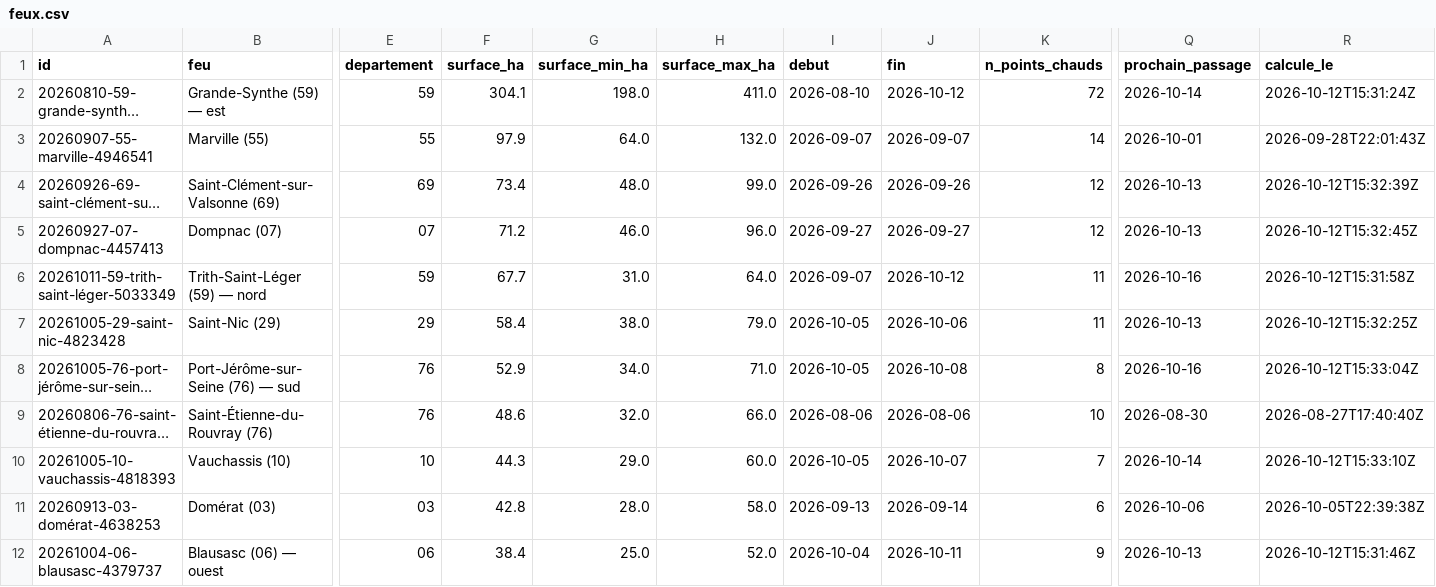
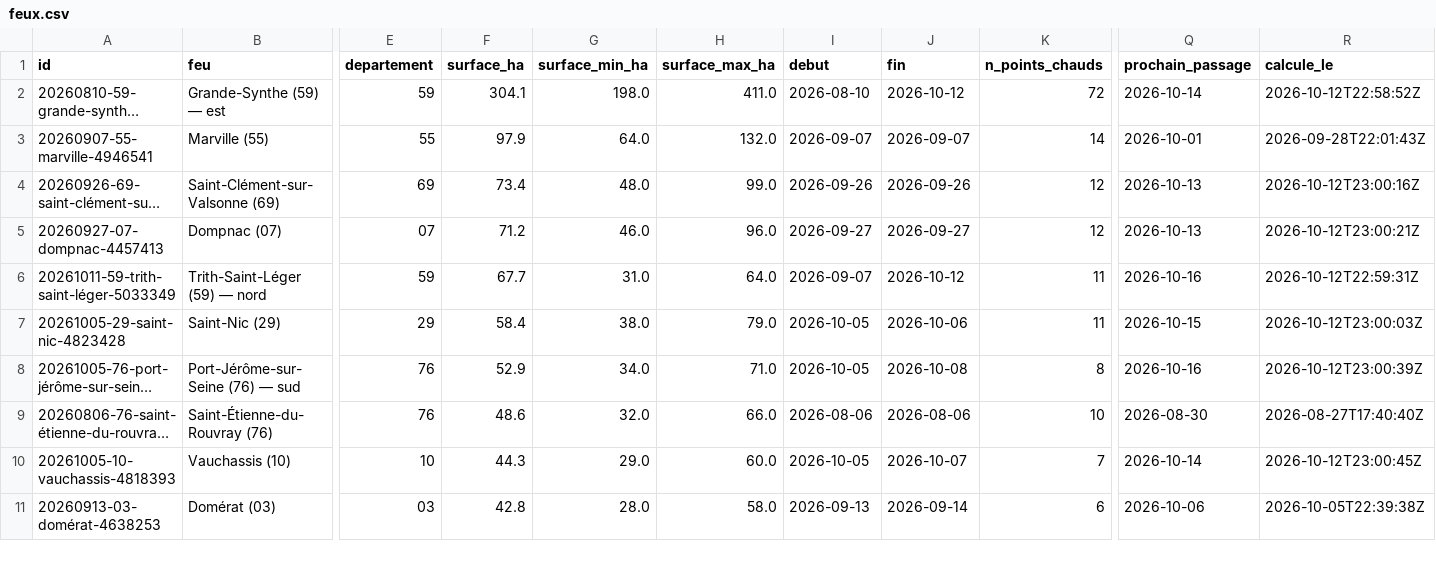
Before and after one commit to r0bp3nguin/brulis, a CSV file: site/data/feux.csv, drawn as a sheet; only a part is shown, gaps mark what is left out; long unchanged cells end in …; removed rows and columns are numbered as before the commit, all else as after; rows hold the shown columns only; the diff covers the shown part only; the diff names each change by its address in the sheet, - before the commit and + after, or states it on an @@ line.

```diff
--- a/site/data/feux.csv
+++ b/site/data/feux.csv
-R2 (calcule_le): 2026-10-12T15:31:24Z
+R2 (calcule_le): 2026-10-12T22:58:52Z
-R4 (calcule_le): 2026-10-12T15:32:39Z
+R4 (calcule_le): 2026-10-12T23:00:16Z
-R5 (calcule_le): 2026-10-12T15:32:45Z
+R5 (calcule_le): 2026-10-12T23:00:21Z
-R6 (calcule_le): 2026-10-12T15:31:58Z
+R6 (calcule_le): 2026-10-12T22:59:31Z
-Q7 (prochain_passage): 2026-10-13
+Q7 (prochain_passage): 2026-10-15
-R7 (calcule_le): 2026-10-12T15:32:25Z
+R7 (calcule_le): 2026-10-12T23:00:03Z
-R8 (calcule_le): 2026-10-12T15:33:04Z
+R8 (calcule_le): 2026-10-12T23:00:39Z
-R10 (calcule_le): 2026-10-12T15:33:10Z
+R10 (calcule_le): 2026-10-12T23:00:45Z
-row 12: 20261004-06-blausasc-4379737 | Blausasc (06) — ouest | 06 | 38.4 | 25.0 | 52.0 | 2026-10-04 | 2026-10-11 | 9 | 2026-10-13 | 2026-10-12T15:31:46Z
```
Also changed, not shown: 1 added row, 1 removed row and 12 edited cells elsewhere in this file, 31 other files.
